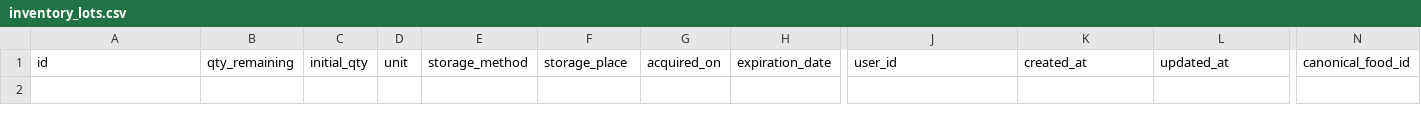
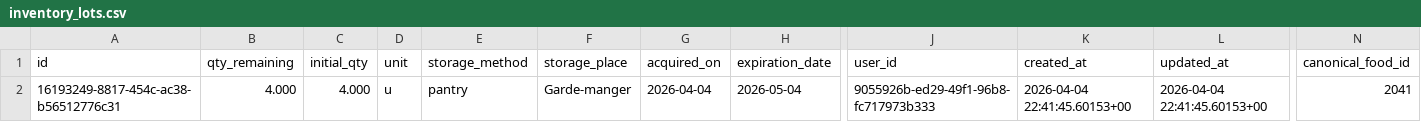
Before and after one commit to MiyasaKi09/garde-manger-app, a CSV file: supabase/exports/latest/csv/inventory_lots.csv, drawn as a sheet; only a part is shown, gaps mark what is left out; rows hold the shown columns only; the diff names each change by its address in the sheet, - before the commit and + after, or states it on an @@ line.

```diff
--- a/supabase/exports/latest/csv/inventory_lots.csv
+++ b/supabase/exports/latest/csv/inventory_lots.csv
+row 2: 16193249-8817-454c-ac38-b56512776c31 | 4.000 | 4.000 | u | pantry | Garde-manger | 2026-04-04 | 2026-05-04 | 9055926b-ed29-49f1-96b8-fc717973b333 | 2026-04-04 22:41:45.60153+00 | 2026-04-04 22:41:45.60153+00 | 2041
```
Also changed, not shown: 2 other files.
